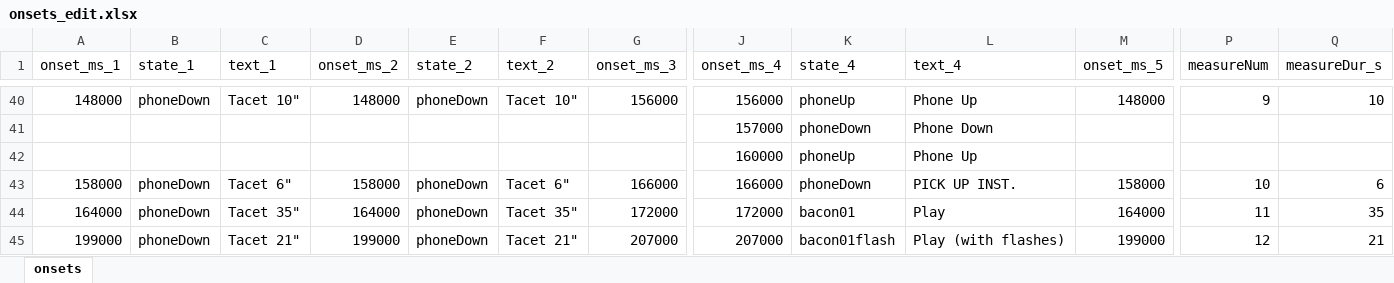
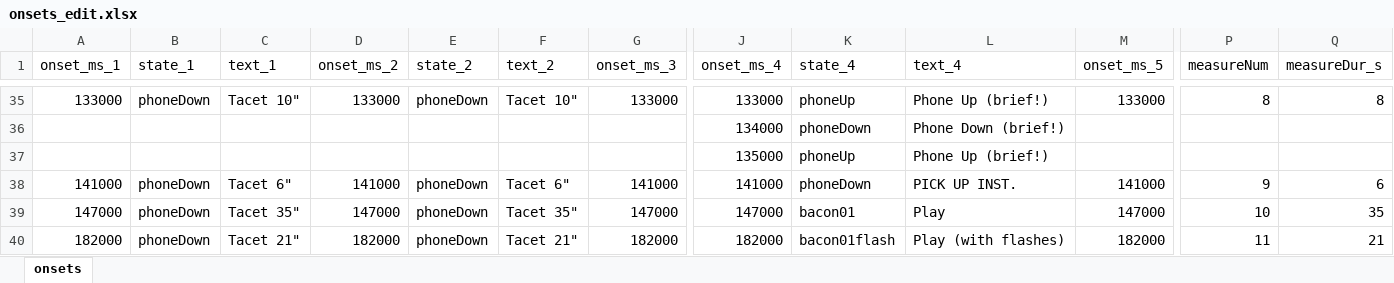
Before and after one commit to branlsnyder/ScreenTimeScore, an Excel workbook: onsets_edit.xlsx, sheet onsets, drawn as a sheet; only a part is shown, gaps mark what is left out; values as stored, in another font and other column widths than the file's, no borders; conditional formats not drawn; removed rows and columns are numbered as before the commit, all else as after; rows hold the shown columns only; the diff covers the shown part only; the diff names each change by its address in the sheet, - before the commit and + after, or states it on an @@ line.

```diff
--- a/onsets_edit.xlsx (sheet onsets)
+++ b/onsets_edit.xlsx (sheet onsets)
-A35 (onset_ms_1): 148000
+A35 (onset_ms_1): 133000
-D35 (onset_ms_2): 148000
+D35 (onset_ms_2): 133000
-G35 (onset_ms_3): 156000
+G35 (onset_ms_3): 133000
-J35 (onset_ms_4): 156000
+J35 (onset_ms_4): 133000
-L35 (text_4): Phone Up
+L35 (text_4): Phone Up (brief!)
-M35 (onset_ms_5): 148000
+M35 (onset_ms_5): 133000
-P35 (measureNum): 9
+P35 (measureNum): 8
-Q35 (measureDur_s): 10
+Q35 (measureDur_s): 8
-row 41:  |  |  |  |  |  |  | 157000 | phoneDown | Phone Down
-row 42:  |  |  |  |  |  |  | 160000 | phoneUp | Phone Up
+row 36:  |  |  |  |  |  |  | 134000 | phoneDown | Phone Down (brief!)
+row 37:  |  |  |  |  |  |  | 135000 | phoneUp | Phone Up (brief!)
-A38 (onset_ms_1): 158000
+A38 (onset_ms_1): 141000
-D38 (onset_ms_2): 158000
+D38 (onset_ms_2): 141000
-G38 (onset_ms_3): 166000
+G38 (onset_ms_3): 141000
-J38 (onset_ms_4): 166000
+J38 (onset_ms_4): 141000
-M38 (onset_ms_5): 158000
+M38 (onset_ms_5): 141000
-P38 (measureNum): 10
+P38 (measureNum): 9
-A39 (onset_ms_1): 164000
+A39 (onset_ms_1): 147000
-D39 (onset_ms_2): 164000
+D39 (onset_ms_2): 147000
-G39 (onset_ms_3): 172000
+G39 (onset_ms_3): 147000
-J39 (onset_ms_4): 172000
+J39 (onset_ms_4): 147000
-M39 (onset_ms_5): 164000
+M39 (onset_ms_5): 147000
-P39 (measureNum): 11
+P39 (measureNum): 10
-A40 (onset_ms_1): 199000
+A40 (onset_ms_1): 182000
-D40 (onset_ms_2): 199000
+D40 (onset_ms_2): 182000
-G40 (onset_ms_3): 207000
+G40 (onset_ms_3): 182000
-J40 (onset_ms_4): 207000
+J40 (onset_ms_4): 182000
-M40 (onset_ms_5): 199000
+M40 (onset_ms_5): 182000
-P40 (measureNum): 12
+P40 (measureNum): 11
```
Also changed, not shown: 4 added rows, 17 removed rows and 198 edited cells elsewhere in this sheet, formulas that keep their value, 4 other files.
